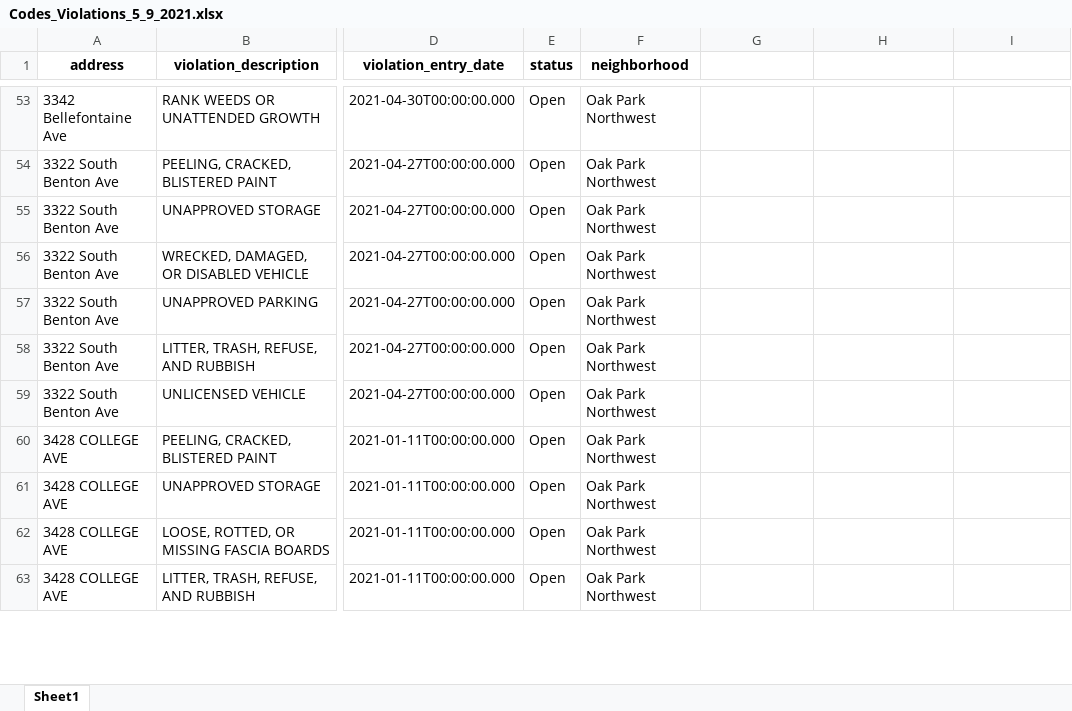
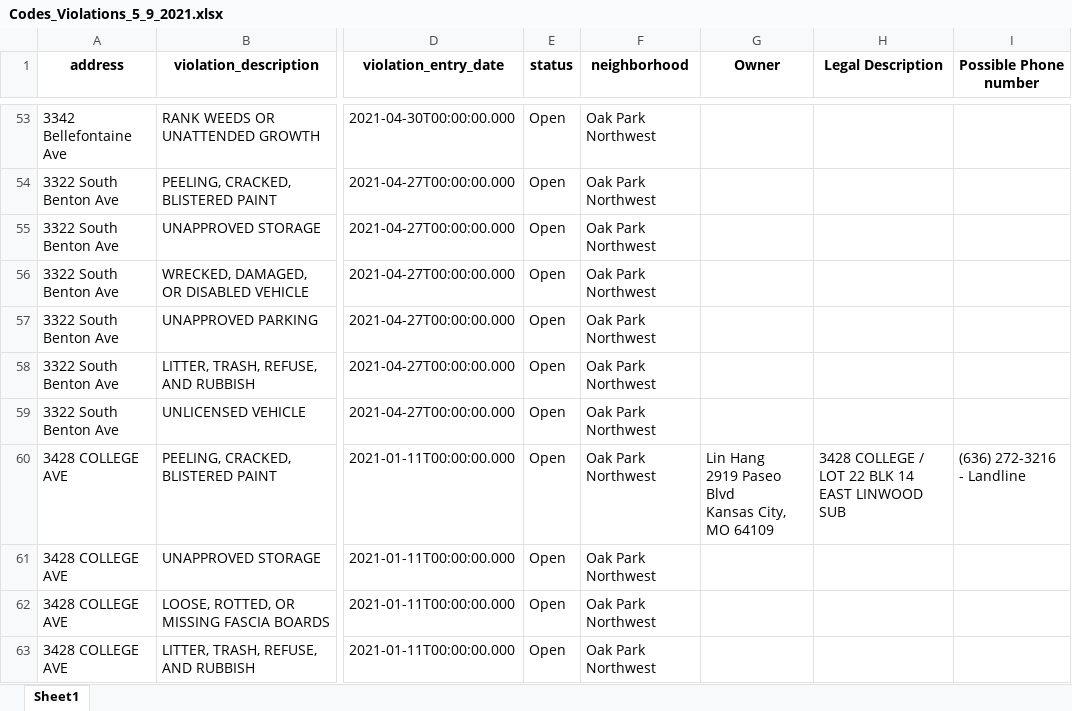
Before and after one commit to Jordanmyer92/Housing-Data, an Excel workbook: Codes_Violations_5_9_2021.xlsx, sheet Sheet1, drawn as a sheet; only a part is shown, gaps mark what is left out; values as stored, in another font and other column widths than the file's, no borders; ↵ is a line break in a cell; the diff covers the shown part only; the diff names each change by its address in the sheet, - before the commit and + after, or states it on an @@ line.

Commit message:
Add files via upload
added non-occupant owners, legal descriptions, and possible phone numbers

```diff
--- a/Codes_Violations_5_9_2021.xlsx (sheet Sheet1)
+++ b/Codes_Violations_5_9_2021.xlsx (sheet Sheet1)
-G1: (empty)
+G1: Owner
-H1: (empty)
+H1: Legal Description
-I1: (empty)
+I1: Possible Phone number
-G60 (Owner): (empty)
+G60 (Owner): Lin Hang ↵ 2919 Paseo Blvd ↵ Kansas City, MO 64109
-H60 (Legal Description): (empty)
+H60 (Legal Description): 3428 COLLEGE / LOT 22 BLK 14 EAST LINWOOD SUB
-I60 (Possible Phone number): (empty)
+I60 (Possible Phone number): (636) 272-3216 - Landline
```
Also changed, not shown: 52 edited cells and cell formats elsewhere in this sheet.
